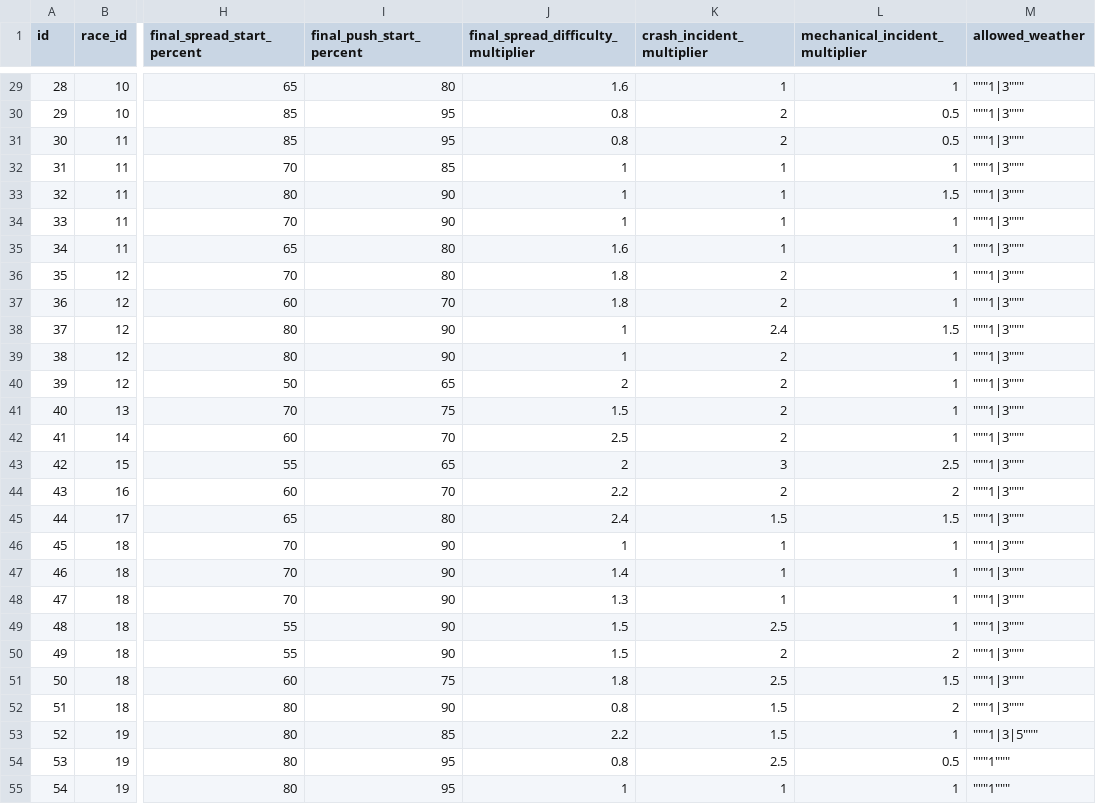
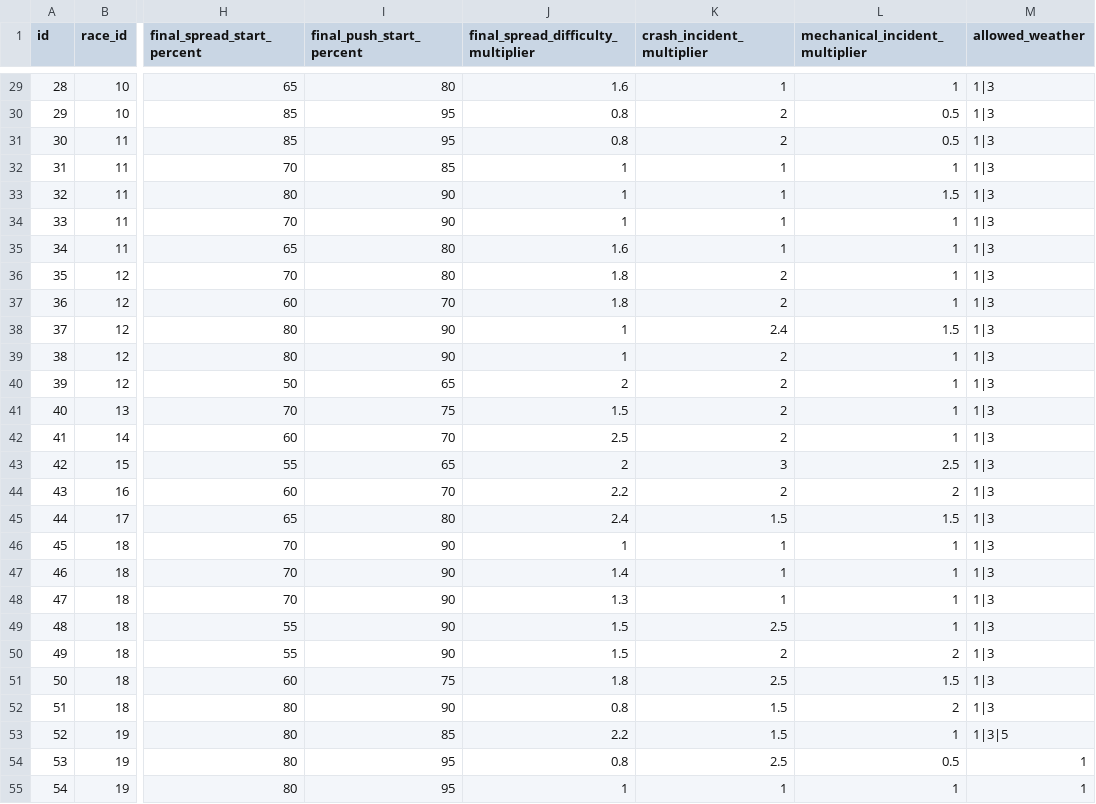
Before and after one commit to michaelkrinningersg-coder/velo, a CSV file: data/csv/stages.csv, drawn as a sheet; only a part is shown, gaps mark what is left out; the diff covers the shown part only; the diff names each change by its address in the sheet, - before the commit and + after, or states it on an @@ line.

```diff
--- a/data/csv/stages.csv
+++ b/data/csv/stages.csv
-M29:M52 (allowed_weather): """1|3"""
+M29:M52 (allowed_weather): 1|3
-M53 (allowed_weather): """1|3|5"""
+M53 (allowed_weather): 1|3|5
-M54:M55 (allowed_weather): """1"""
+M54:M55 (allowed_weather): 1
```
Also changed, not shown: 67 edited cells elsewhere in this file, data/csv/race_programs.csv, data/csv/races.csv, 24 other files.
